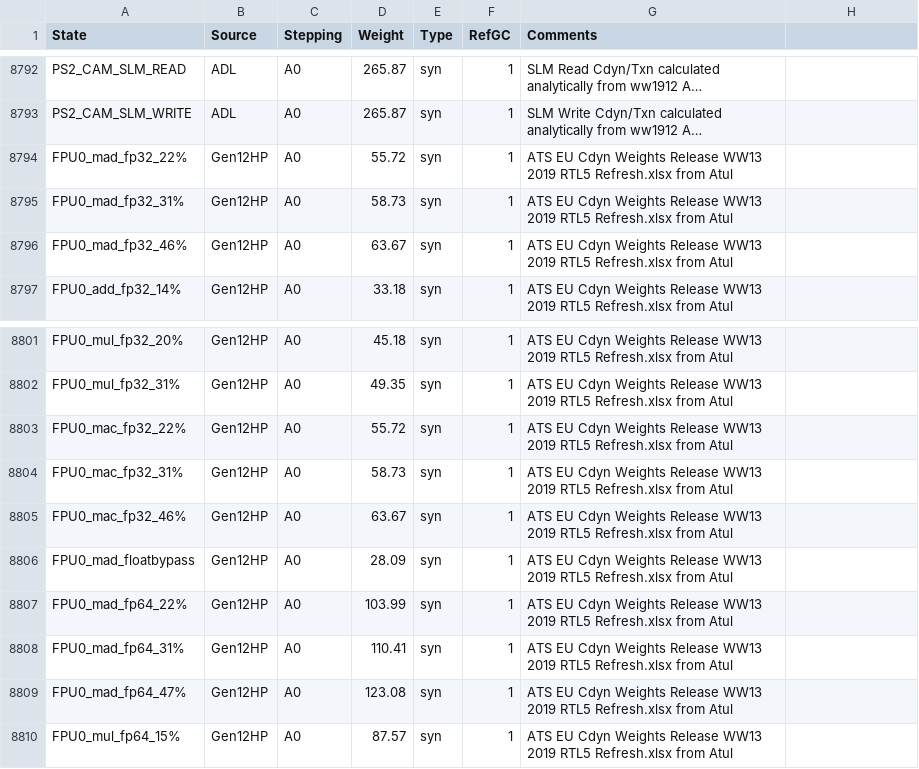
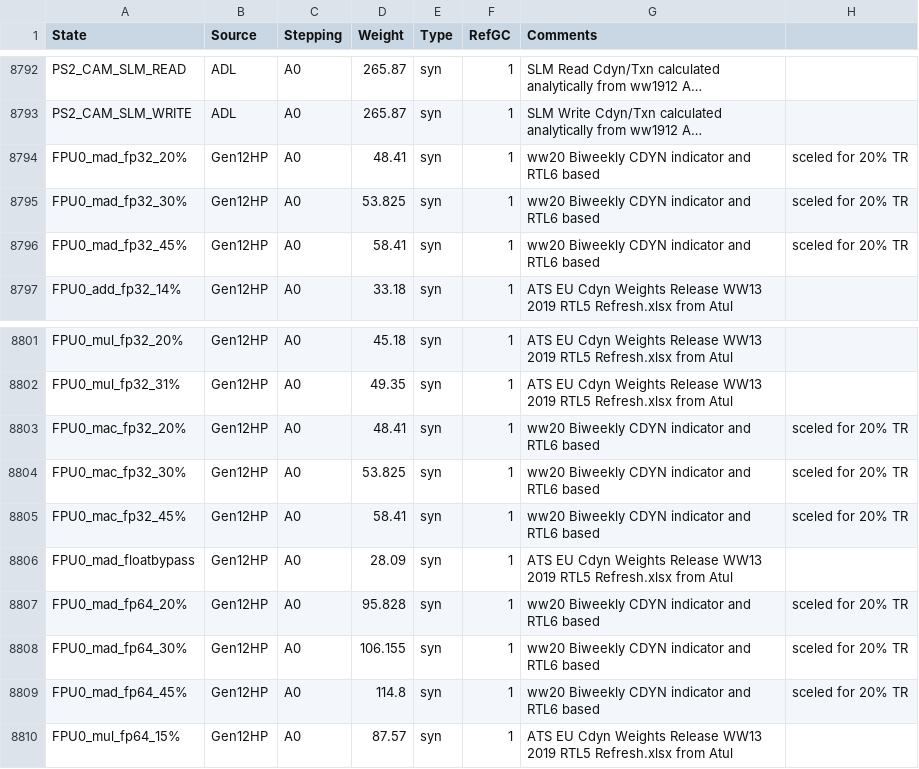
Before and after one commit to tushgarg20/Alps-ci-cd, a CSV file: Inputs/cdyn.csv, drawn as a sheet; only a part is shown, gaps mark what is left out; long unchanged cells end in …; the diff names each change by its address in the sheet, - before the commit and + after, or states it on an @@ line.

Commit message:
Updated the mad_fp32 and mad_fp64 CDYN weights based on ww20 biweekly indicator and RTL6

```diff
--- a/Inputs/cdyn.csv
+++ b/Inputs/cdyn.csv
-A8794 (State): FPU0_mad_fp32_22%
+A8794 (State): FPU0_mad_fp32_20%
-D8794 (Weight): 55.72
+D8794 (Weight): 48.41
-G8794:G8796 (Comments): ATS EU Cdyn Weights Release WW13 2019 RTL5 Refresh.xlsx from Atul
+G8794:G8796 (Comments): ww20 Biweekly CDYN indicator and RTL6 based
-H8794:H8796: (empty)
+H8794:H8796: sceled for 20% TR
-A8795 (State): FPU0_mad_fp32_31%
+A8795 (State): FPU0_mad_fp32_30%
-D8795 (Weight): 58.73
+D8795 (Weight): 53.825
-A8796 (State): FPU0_mad_fp32_46%
+A8796 (State): FPU0_mad_fp32_45%
-D8796 (Weight): 63.67
+D8796 (Weight): 58.41
-A8803 (State): FPU0_mac_fp32_22%
+A8803 (State): FPU0_mac_fp32_20%
-D8803 (Weight): 55.72
+D8803 (Weight): 48.41
-G8803:G8805 (Comments): ATS EU Cdyn Weights Release WW13 2019 RTL5 Refresh.xlsx from Atul
+G8803:G8805 (Comments): ww20 Biweekly CDYN indicator and RTL6 based
-H8803:H8805: (empty)
+H8803:H8805: sceled for 20% TR
-A8804 (State): FPU0_mac_fp32_31%
+A8804 (State): FPU0_mac_fp32_30%
-D8804 (Weight): 58.73
+D8804 (Weight): 53.825
-A8805 (State): FPU0_mac_fp32_46%
+A8805 (State): FPU0_mac_fp32_45%
-D8805 (Weight): 63.67
+D8805 (Weight): 58.41
-A8807 (State): FPU0_mad_fp64_22%
+A8807 (State): FPU0_mad_fp64_20%
-D8807 (Weight): 103.99
+D8807 (Weight): 95.828
-G8807:G8809 (Comments): ATS EU Cdyn Weights Release WW13 2019 RTL5 Refresh.xlsx from Atul
+G8807:G8809 (Comments): ww20 Biweekly CDYN indicator and RTL6 based
-H8807:H8809: (empty)
+H8807:H8809: sceled for 20% TR
-A8808 (State): FPU0_mad_fp64_31%
+A8808 (State): FPU0_mad_fp64_30%
-D8808 (Weight): 110.41
+D8808 (Weight): 106.155
-A8809 (State): FPU0_mad_fp64_47%
+A8809 (State): FPU0_mad_fp64_45%
-D8809 (Weight): 123.08
+D8809 (Weight): 114.8
```
